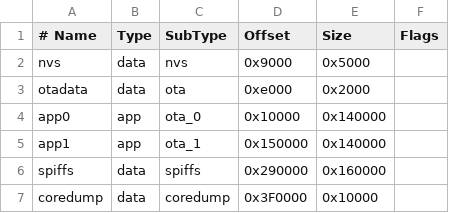
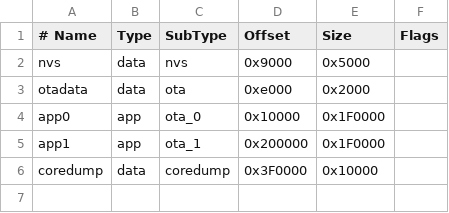
Before and after one commit to doug-foster/DougFoster_Ghost_Rover, a CSV file: build/build_ESP32-S3/partitions.csv, drawn as a sheet.

```diff
--- a/build/build_ESP32-S3/partitions.csv
+++ b/build/build_ESP32-S3/partitions.csv
@@ -3,5 +3,4 @@ nvs,      data, nvs,     0x9000,  0x5000,
 otadata,  data, ota,     0xe000,  0x2000,
-app0,     app,  ota_0,   0x10000, 0x140000,
-app1,     app,  ota_1,   0x150000,0x140000,
-spiffs,   data, spiffs,  0x290000,0x160000,
+app0,     app,  ota_0,   0x10000, 0x1F0000,
+app1,     app,  ota_1,   0x200000,0x1F0000,
 coredump, data, coredump,0x3F0000,0x10000,
```
Also changed, not shown: 22 other files.
